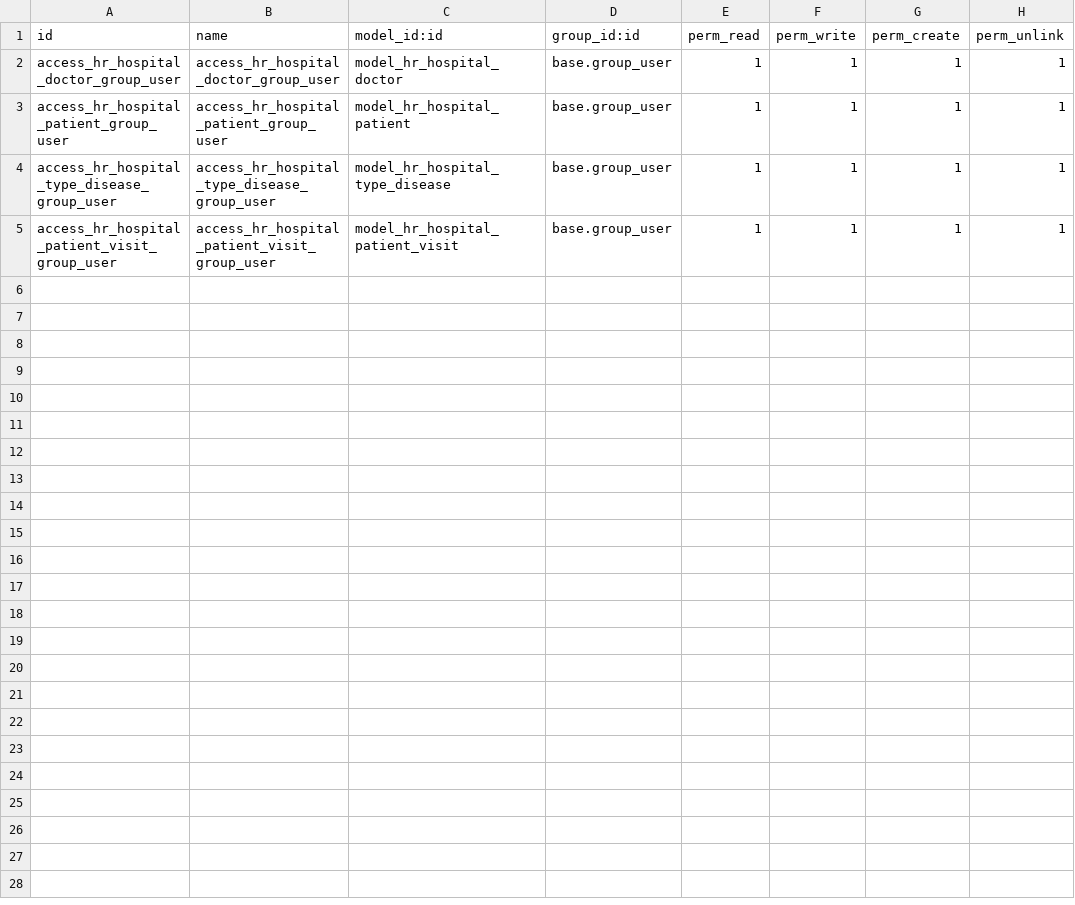
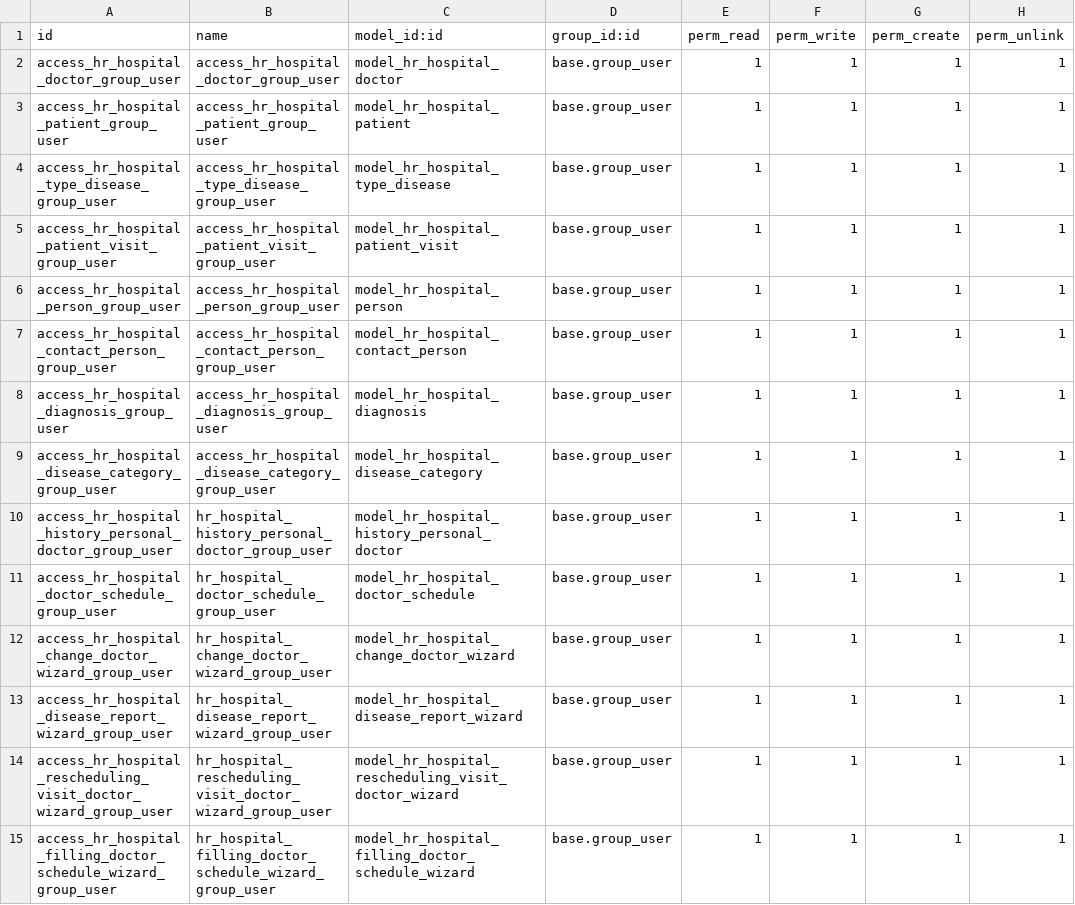
Before and after one commit to koluchiynick/odoo.school, a CSV file: hr_hospital/security/ir.model.access.csv, drawn as a sheet; the diff names each change by its address in the sheet, - before the commit and + after, or states it on an @@ line.

Commit message:
[IMP] hr_hospital: added functionality for the task of block 3

```diff
--- a/hr_hospital/security/ir.model.access.csv
+++ b/hr_hospital/security/ir.model.access.csv
+row 6: access_hr_hospital_person_group_user | access_hr_hospital_person_group_user | model_hr_hospital_person | base.group_user | 1 | 1 | 1 | 1
+row 7: access_hr_hospital_contact_person_group_user | access_hr_hospital_contact_person_group_user | model_hr_hospital_contact_person | base.group_user | 1 | 1 | 1 | 1
+row 8: access_hr_hospital_diagnosis_group_user | access_hr_hospital_diagnosis_group_user | model_hr_hospital_diagnosis | base.group_user | 1 | 1 | 1 | 1
+row 9: access_hr_hospital_disease_category_group_user | access_hr_hospital_disease_category_group_user | model_hr_hospital_disease_category | base.group_user | 1 | 1 | 1 | 1
+row 10: access_hr_hospital_history_personal_doctor_group_user | hr_hospital_history_personal_doctor_group_user | model_hr_hospital_history_personal_doctor | base.group_user | 1 | 1 | 1 | 1
+row 11: access_hr_hospital_doctor_schedule_group_user | hr_hospital_doctor_schedule_group_user | model_hr_hospital_doctor_schedule | base.group_user | 1 | 1 | 1 | 1
+row 12: access_hr_hospital_change_doctor_wizard_group_user | hr_hospital_change_doctor_wizard_group_user | model_hr_hospital_change_doctor_wizard | base.group_user | 1 | 1 | 1 | 1
+row 13: access_hr_hospital_disease_report_wizard_group_user | hr_hospital_disease_report_wizard_group_user | model_hr_hospital_disease_report_wizard | base.group_user | 1 | 1 | 1 | 1
+row 14: access_hr_hospital_rescheduling_visit_doctor_wizard_group_user | hr_hospital_rescheduling_visit_doctor_wizard_group_user | model_hr_hospital_rescheduling_visit_doctor_wizard | base.group_user | 1 | 1 | 1 | 1
+row 15: access_hr_hospital_filling_doctor_schedule_wizard_group_user | hr_hospital_filling_doctor_schedule_wizard_group_user | model_hr_hospital_filling_doctor_schedule_wizard | base.group_user | 1 | 1 | 1 | 1
```
Also changed, not shown: 37 other files.
